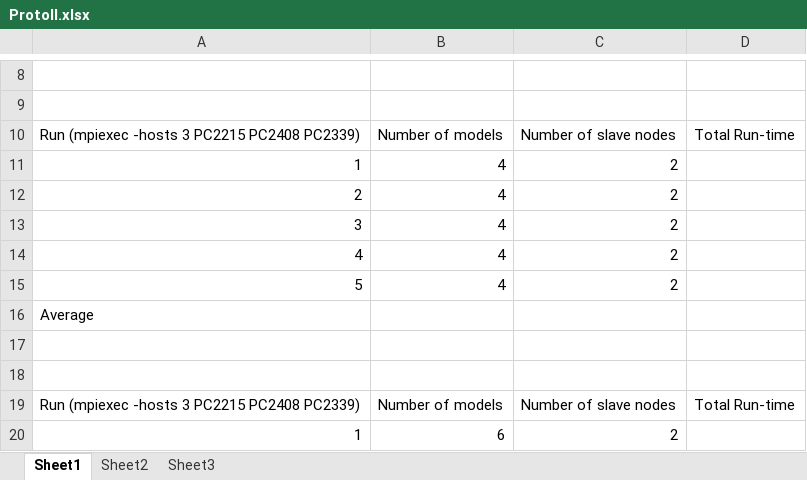
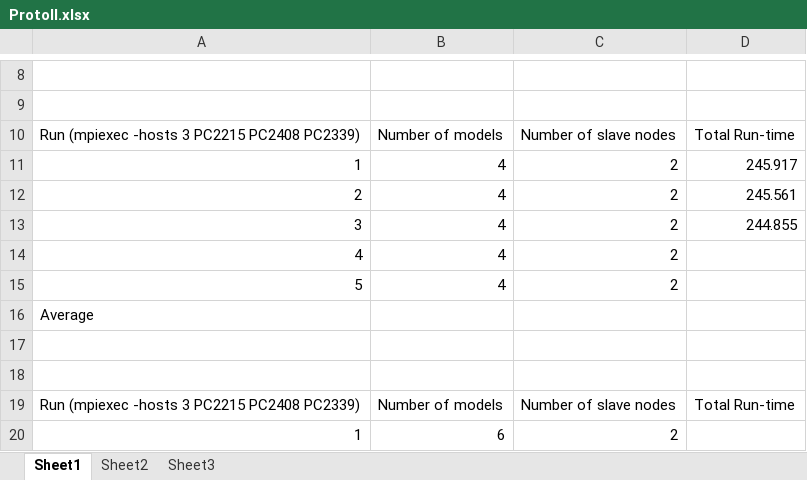
Before and after one commit to bsuman/ThesisDocumentation, an Excel workbook: Results/ScenarioI-Same-Model/ScenarioI-Proto-II/ProtoII.xlsx, sheet Sheet1, drawn as a sheet; only a part is shown, gaps mark what is left out; values as stored, in another font and other column widths than the file's, no borders; the diff names each change by its address in the sheet, - before the commit and + after, or states it on an @@ line.

```diff
--- a/Results/ScenarioI-Same-Model/ScenarioI-Proto-II/ProtoII.xlsx (sheet Sheet1)
+++ b/Results/ScenarioI-Same-Model/ScenarioI-Proto-II/ProtoII.xlsx (sheet Sheet1)
-D11: (empty)
+D11: 245.917
-D12: (empty)
+D12: 245.561
-D13: (empty)
+D13: 244.855
```
Also changed, not shown: 12 other files.
